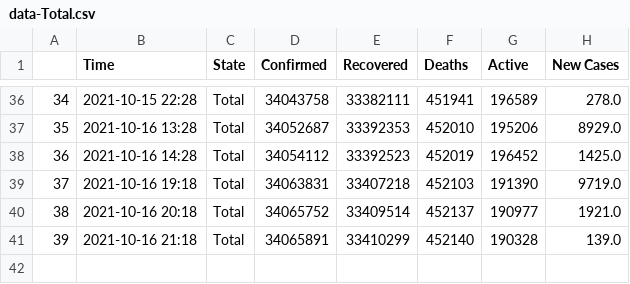
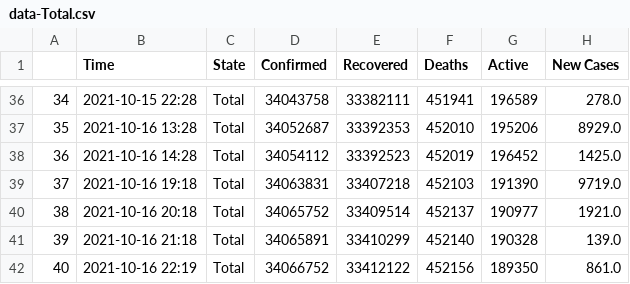
Before and after one commit to dakkshesh07/Covid19_India_Data, a CSV file: Total/data-Total.csv, drawn as a sheet; only a part is shown, gaps mark what is left out.

Commit message:
upload updated datasets, fetched on 2021-10-16 22:19

```diff
--- a/Total/data-Total.csv
+++ b/Total/data-Total.csv
@@ -41 +41,2 @@
 39,2021-10-16 21:18,Total,34065891,33410299,452140,190328,139.0
+40,2021-10-16 22:19,Total,34066752,33412122,452156,189350,861.0
```
Also changed, not shown: Arunachal Pradesh/data-Arunachal Pradesh.csv, Assam/data-Assam.csv, 7 other files.
